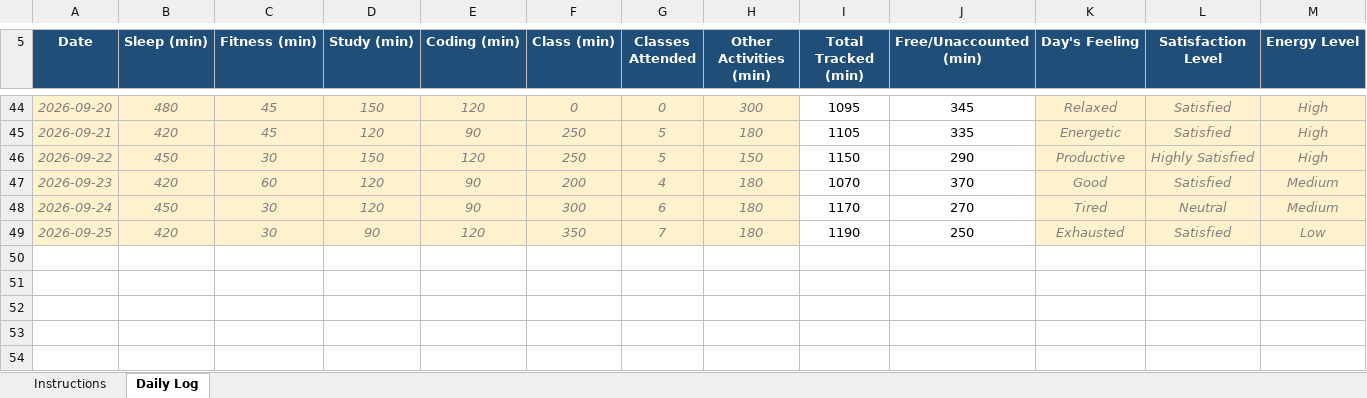
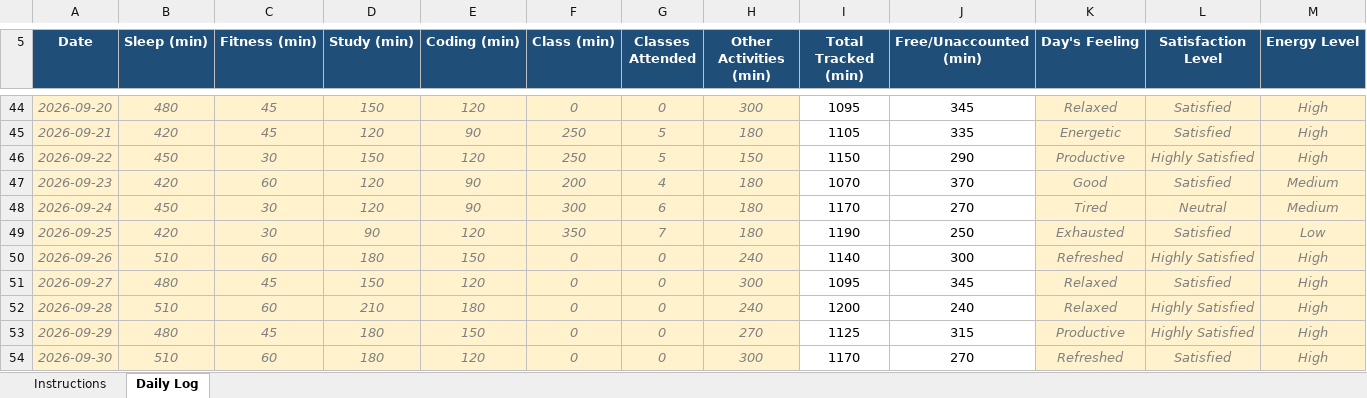
Before and after one commit to Shantanu-Ch/CAP-776, an Excel workbook: 12600717.xlsx, sheet Daily Log, drawn as a sheet; only a part is shown, gaps mark what is left out; values as stored, in another font and other column widths than the file's, no borders; conditional formats not drawn; rows hold the shown columns only; the diff names each change by its address in the sheet, - before the commit and + after, or states it on an @@ line.

Commit message:
updated daily record

```diff
--- a/12600717.xlsx (sheet Daily Log)
+++ b/12600717.xlsx (sheet Daily Log)
+row 50: 2026-09-26 | 510 | 60 | 180 | 150 | 0 | 0 | 240 | 1140 | 300 | Refreshed | Highly Satisfied | High
+row 51: 2026-09-27 | 480 | 45 | 150 | 120 | 0 | 0 | 300 | 1095 | 345 | Relaxed | Satisfied | High
+row 52: 2026-09-28 | 510 | 60 | 210 | 180 | 0 | 0 | 240 | 1200 | 240 | Relaxed | Highly Satisfied | High
+row 53: 2026-09-29 | 480 | 45 | 180 | 150 | 0 | 0 | 270 | 1125 | 315 | Productive | Highly Satisfied | High
+row 54: 2026-09-30 | 510 | 60 | 180 | 120 | 0 | 0 | 300 | 1170 | 270 | Refreshed | Satisfied | High
```
